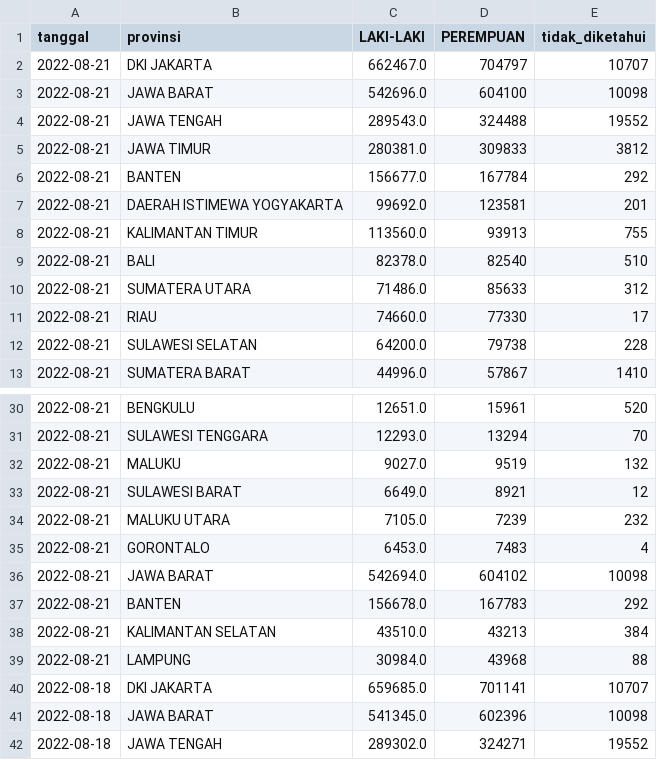
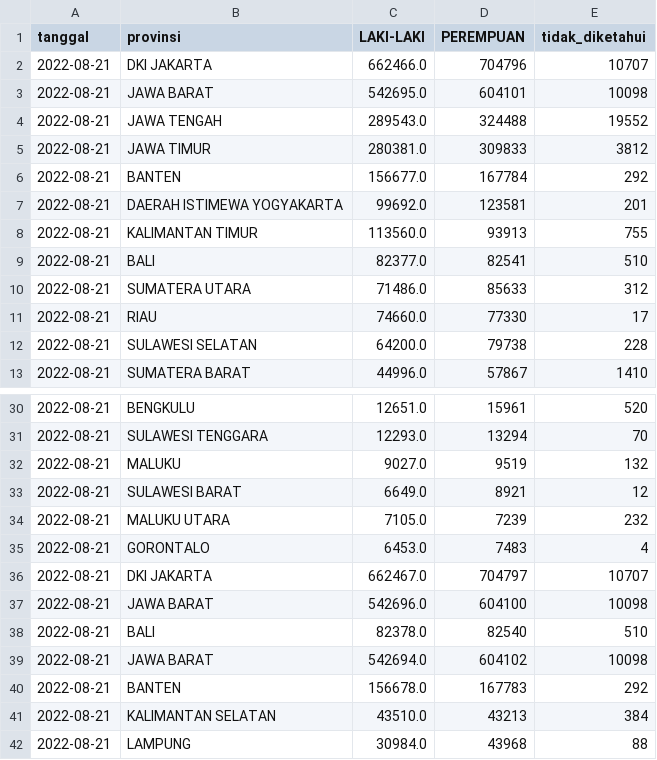
Before and after one commit to zakiego/data-sebaran-covid19goid, a CSV file: nasional/jenis_kelamin.csv, drawn as a sheet; only a part is shown, gaps mark what is left out; the shorter side is filled out with more unchanged rows.

```diff
--- a/nasional/jenis_kelamin.csv
+++ b/nasional/jenis_kelamin.csv
@@ -1,4 +1,4 @@
 tanggal,provinsi,LAKI-LAKI,PEREMPUAN,tidak_diketahui
-2022-08-21,DKI JAKARTA,662467.0,704797,10707
-2022-08-21,JAWA BARAT,542696.0,604100,10098
+2022-08-21,DKI JAKARTA,662466.0,704796,10707
+2022-08-21,JAWA BARAT,542695.0,604101,10098
 2022-08-21,JAWA TENGAH,289543.0,324488,19552
@@ -8,3 +8,3 @@ tanggal,provinsi,LAKI-LAKI,PEREMPUAN,tidak_diketahui
 2022-08-21,KALIMANTAN TIMUR,113560.0,93913,755
-2022-08-21,BALI,82378.0,82540,510
+2022-08-21,BALI,82377.0,82541,510
 2022-08-21,SUMATERA UTARA,71486.0,85633,312
@@ -35,2 +35,5 @@ tanggal,provinsi,LAKI-LAKI,PEREMPUAN,tidak_diketahui
 2022-08-21,GORONTALO,6453.0,7483,4
+2022-08-21,DKI JAKARTA,662467.0,704797,10707
+2022-08-21,JAWA BARAT,542696.0,604100,10098
+2022-08-21,BALI,82378.0,82540,510
 2022-08-21,JAWA BARAT,542694.0,604102,10098
```
Also changed, not shown: nasional/harian.csv, nasional/pemeriksaan.csv, 5 other files.
